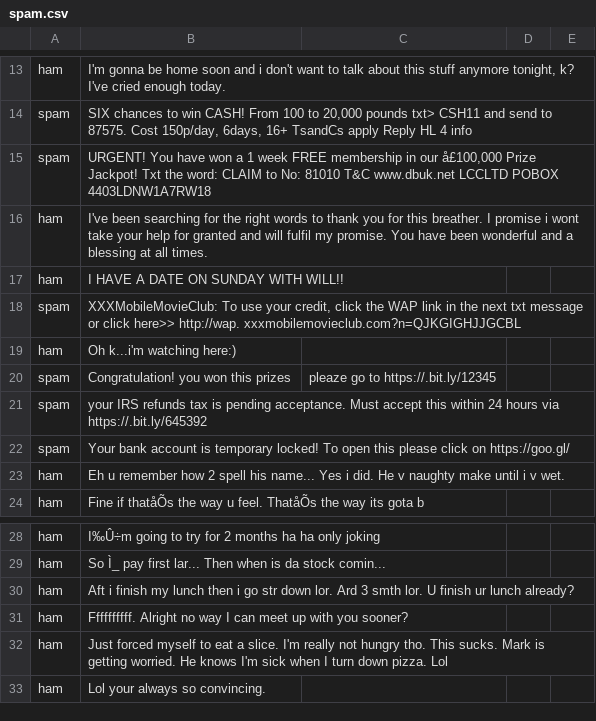
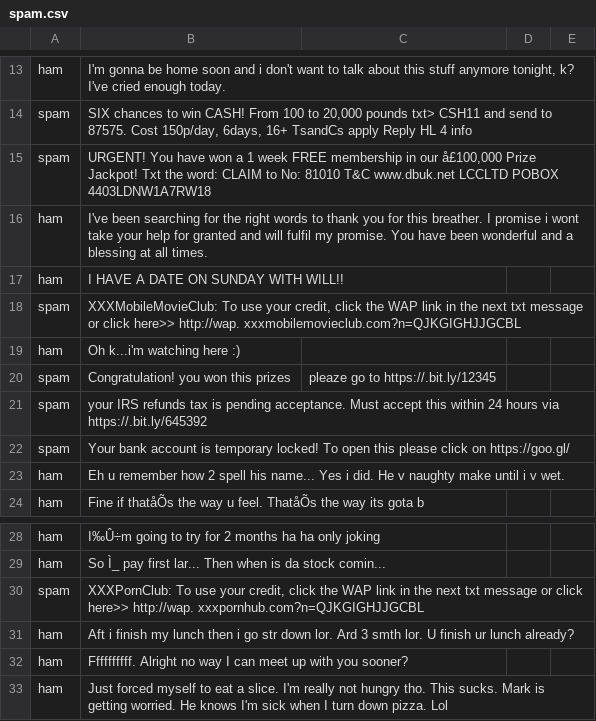
Before and after one commit to NhanDoV/Lectures_notes-teaching-in-VN-, a CSV file: US-Embassy_DS-course/Class 3/Datasets/spam.csv, drawn as a sheet; only a part is shown, gaps mark what is left out; the shorter side is filled out with more unchanged rows.

Commit message:
Update spam.csv

```diff
--- a/US-Embassy_DS-course/Class 3/Datasets/spam.csv
+++ b/US-Embassy_DS-course/Class 3/Datasets/spam.csv
@@ -18,3 +18,3 @@ ham,I HAVE A DATE ON SUNDAY WITH WILL!!,,,
 spam,"XXXMobileMovieClub: To use your credit, click the WAP link in the next txt message or click here>> http://wap. xxxmobilemovieclub.com?n=QJKGIGHJJGCBL",,,
-ham,Oh k...i'm watching here:),,,
+ham, Oh k...i'm watching here :) ,,,
 spam, Congratulation! you won this prizes, pleaze go to https://.bit.ly/12345,,,
@@ -29,2 +29,3 @@ ham,I‰Û÷m going to try for 2 months ha ha only joking,,,
 ham,So Ì_ pay first lar... Then when is da stock comin...,,,
+spam,"XXXPornClub: To use your credit, click the WAP link in the next txt message or click here>> http://wap. xxxpornhub.com?n=QJKGIGHJJGCBL",,,
 ham,Aft i finish my lunch then i go str down lor. Ard 3 smth lor. U finish ur lunch already?,,,
```
